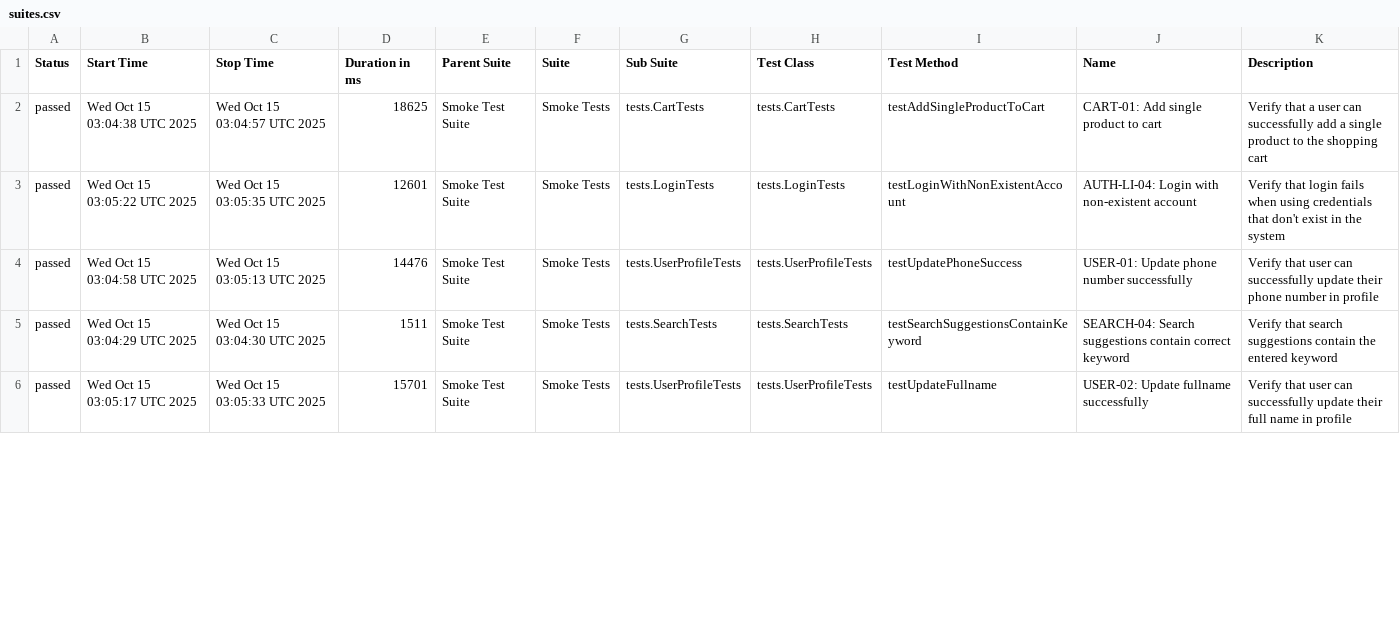
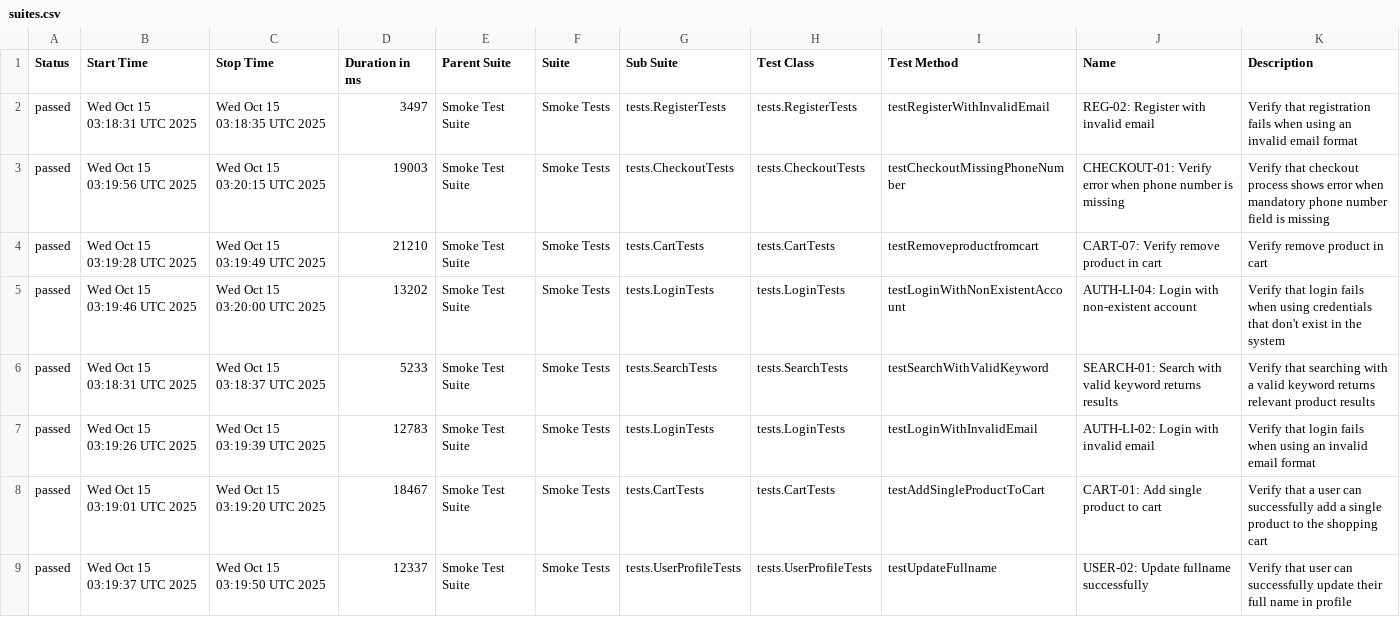
Before and after one commit to Vinhhoang-1312/Selenium_TNC, a CSV file: data/suites.csv, drawn as a sheet; only a part is shown; the diff covers the shown part only.

```diff
--- a/data/suites.csv
+++ b/data/suites.csv
@@ -1,6 +1,9 @@
 "Status","Start Time","Stop Time","Duration in ms","Parent Suite","Suite","Sub Suite","Test Class","Test Method","Name","Description"
-"passed","Wed Oct 15 03:04:38 UTC 2025","Wed Oct 15 03:04:57 UTC 2025","18625","Smoke Test Suite","Smoke Tests","tests.CartTests","tests.CartTests","testAddSingleProductToCart","CART-01: Add single product to cart","Verify that a user can successfully add a single product to the shopping cart"
-"passed","Wed Oct 15 03:05:22 UTC 2025","Wed Oct 15 03:05:35 UTC 2025","12601","Smoke Test Suite","Smoke Tests","tests.LoginTests","tests.LoginTests","testLoginWithNonExistentAccount","AUTH-LI-04: Login with non-existent account","Verify that login fails when using credentials that don't exist in the system"
-"passed","Wed Oct 15 03:04:58 UTC 2025","Wed Oct 15 03:05:13 UTC 2025","14476","Smoke Test Suite","Smoke Tests","tests.UserProfileTests","tests.UserProfileTests","testUpdatePhoneSuccess","USER-01: Update phone number successfully","Verify that user can successfully update their phone number in profile"
-"passed","Wed Oct 15 03:04:29 UTC 2025","Wed Oct 15 03:04:30 UTC 2025","1511","Smoke Test Suite","Smoke Tests","tests.SearchTests","tests.SearchTests","testSearchSuggestionsContainKeyword","SEARCH-04: Search suggestions contain correct keyword","Verify that search suggestions contain the entered keyword"
-"passed","Wed Oct 15 03:05:17 UTC 2025","Wed Oct 15 03:05:33 UTC 2025","15701","Smoke Test Suite","Smoke Tests","tests.UserProfileTests","tests.UserProfileTests","testUpdateFullname","USER-02: Update fullname successfully","Verify that user can successfully update their full name in profile"
+"passed","Wed Oct 15 03:18:31 UTC 2025","Wed Oct 15 03:18:35 UTC 2025","3497","Smoke Test Suite","Smoke Tests","tests.RegisterTests","tests.RegisterTests","testRegisterWithInvalidEmail","REG-02: Register with invalid email","Verify that registration fails when using an invalid email format"
+"passed","Wed Oct 15 03:19:56 UTC 2025","Wed Oct 15 03:20:15 UTC 2025","19003","Smoke Test Suite","Smoke Tests","tests.CheckoutTests","tests.CheckoutTests","testCheckoutMissingPhoneNumber","CHECKOUT-01: Verify error when phone number is missing","Verify that checkout process shows error when mandatory phone number field is missing"
+"passed","Wed Oct 15 03:19:28 UTC 2025","Wed Oct 15 03:19:49 UTC 2025","21210","Smoke Test Suite","Smoke Tests","tests.CartTests","tests.CartTests","testRemoveproductfromcart","CART-07: Verify remove product in cart","Verify remove product in cart"
+"passed","Wed Oct 15 03:19:46 UTC 2025","Wed Oct 15 03:20:00 UTC 2025","13202","Smoke Test Suite","Smoke Tests","tests.LoginTests","tests.LoginTests","testLoginWithNonExistentAccount","AUTH-LI-04: Login with non-existent account","Verify that login fails when using credentials that don't exist in the system"
+"passed","Wed Oct 15 03:18:31 UTC 2025","Wed Oct 15 03:18:37 UTC 2025","5233","Smoke Test Suite","Smoke Tests","tests.SearchTests","tests.SearchTests","testSearchWithValidKeyword","SEARCH-01: Search with valid keyword returns results","Verify that searching with a valid keyword returns relevant product results"
+"passed","Wed Oct 15 03:19:26 UTC 2025","Wed Oct 15 03:19:39 UTC 2025","12783","Smoke Test Suite","Smoke Tests","tests.LoginTests","tests.LoginTests","testLoginWithInvalidEmail","AUTH-LI-02: Login with invalid email","Verify that login fails when using an invalid email format"
+"passed","Wed Oct 15 03:19:01 UTC 2025","Wed Oct 15 03:19:20 UTC 2025","18467","Smoke Test Suite","Smoke Tests","tests.CartTests","tests.CartTests","testAddSingleProductToCart","CART-01: Add single product to cart","Verify that a user can successfully add a single product to the shopping cart"
+"passed","Wed Oct 15 03:19:37 UTC 2025","Wed Oct 15 03:19:50 UTC 2025","12337","Smoke Test Suite","Smoke Tests","tests.UserProfileTests","tests.UserProfileTests","testUpdateFullname","USER-02: Update fullname successfully","Verify that user can successfully update their full name in profile"
```
Also changed, not shown: 1 added row, 4 removed rows and 36 edited cells elsewhere in this file, data/behaviors.csv, 31 other files.
